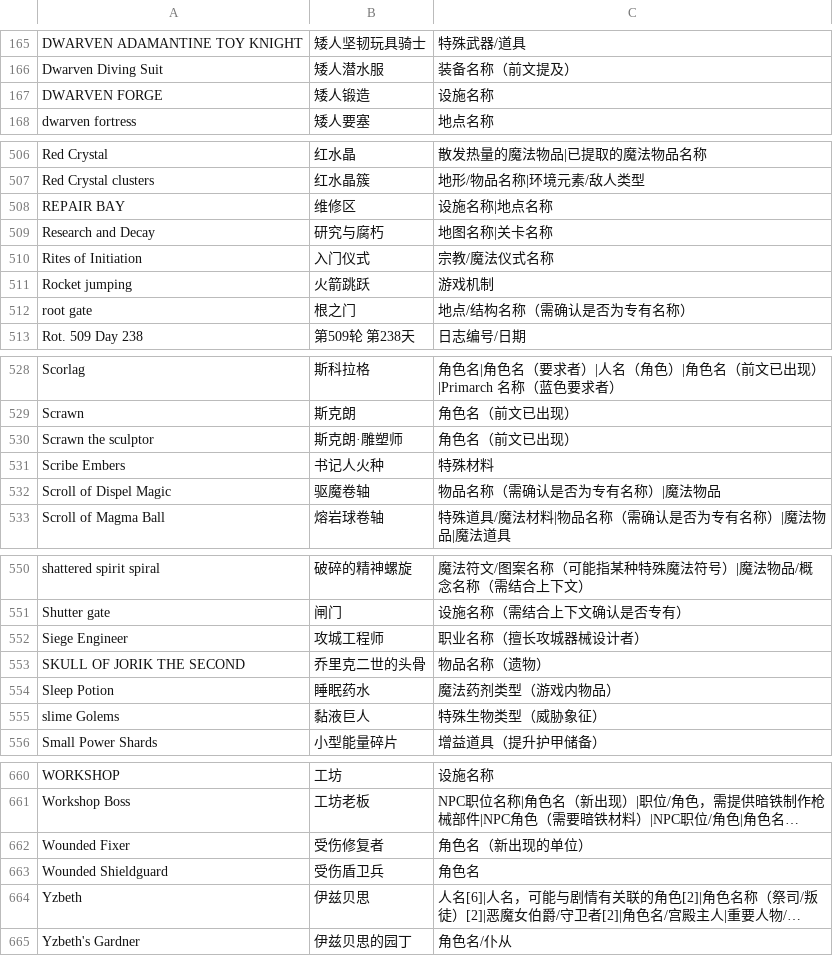
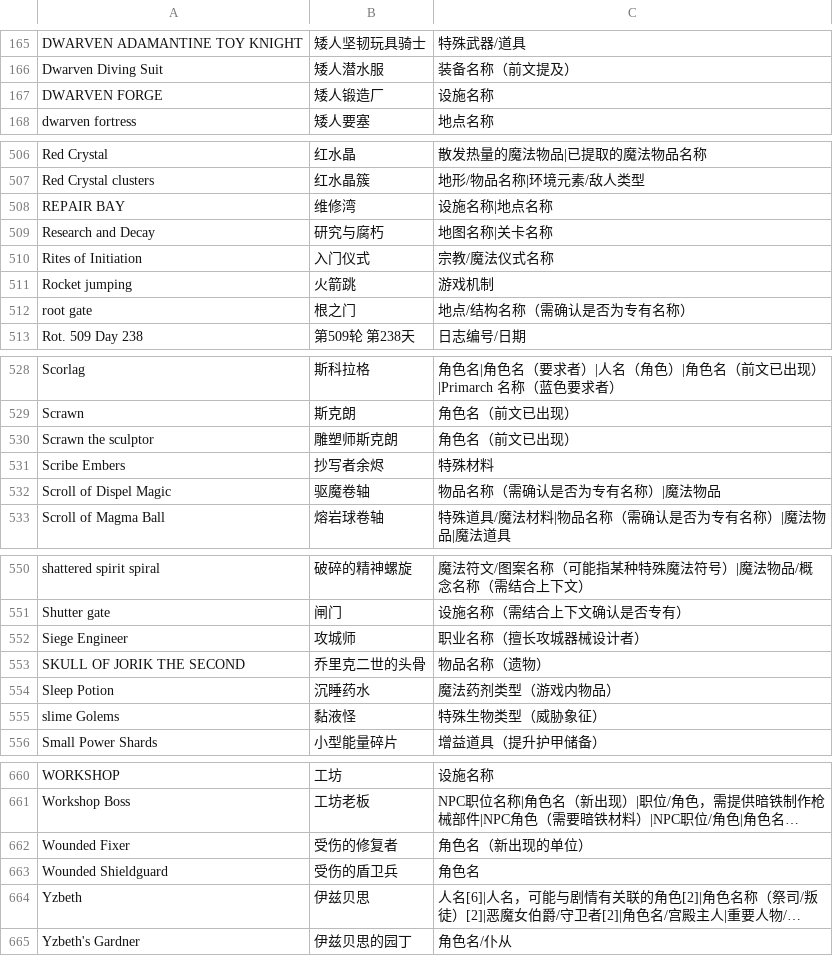
Before and after one commit to dwing4g/hgzdoom, a CSV file: translation/terms.csv, drawn as a sheet; only a part is shown, gaps mark what is left out; long unchanged cells end in …; the diff covers the shown part only; the diff names each change by its address in the sheet, - before the commit and + after, or states it on an @@ line.

```diff
--- a/translation/terms.csv
+++ b/translation/terms.csv
-B167: 矮人锻造
+B167: 矮人锻造厂
-B508: 维修区
+B508: 维修湾
-B511: 火箭跳跃
+B511: 火箭跳
-B530: 斯克朗·雕塑师
+B530: 雕塑师斯克朗
-B531: 书记人火种
+B531: 抄写者余烬
-B552: 攻城工程师
+B552: 攻城师
-B554: 睡眠药水
+B554: 沉睡药水
-B555: 黏液巨人
+B555: 黏液怪
-B662: 受伤修复者
+B662: 受伤的修复者
-B663: 受伤盾卫兵
+B663: 受伤的盾卫兵
```
Also changed, not shown: 18 edited cells elsewhere in this file.
